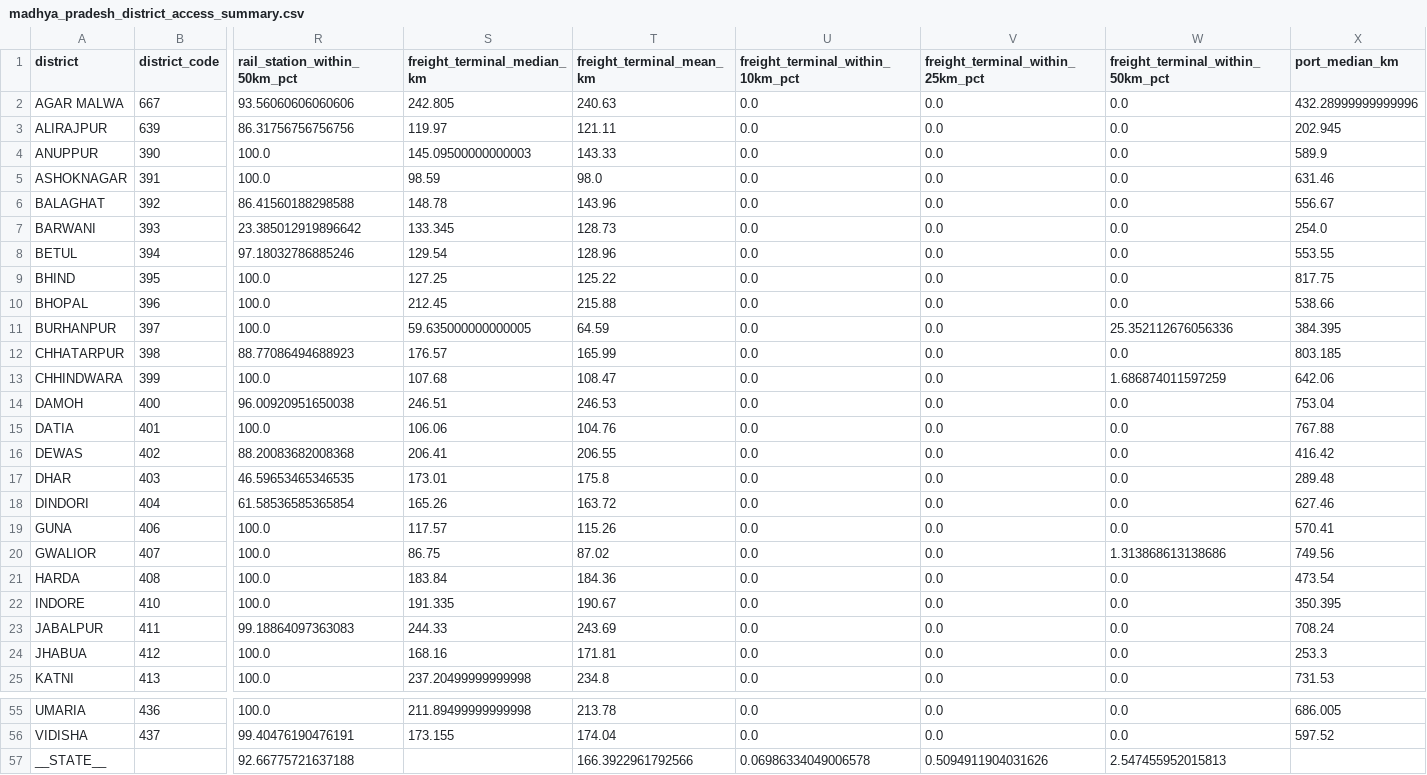
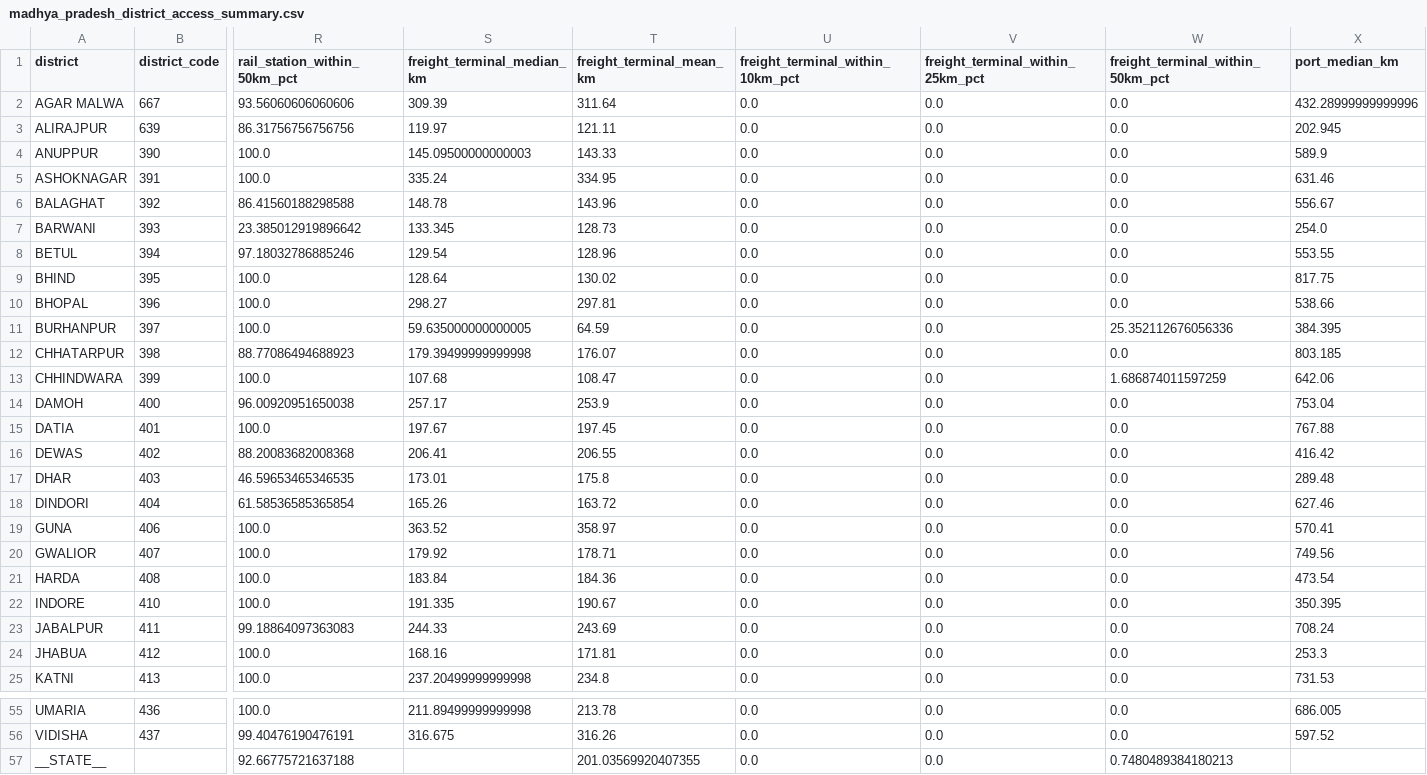
Before and after one commit to subhams07/gisindia4logistics, a CSV file: data/analysis/madhya_pradesh_district_access_summary.csv, drawn as a sheet; only a part is shown, gaps mark what is left out; the diff covers the shown part only; the diff names each change by its address in the sheet, - before the commit and + after, or states it on an @@ line.

```diff
--- a/data/analysis/madhya_pradesh_district_access_summary.csv
+++ b/data/analysis/madhya_pradesh_district_access_summary.csv
-S2 (freight_terminal_median_km): 242.805
+S2 (freight_terminal_median_km): 309.39
-T2 (freight_terminal_mean_km): 240.63
+T2 (freight_terminal_mean_km): 311.64
-S5 (freight_terminal_median_km): 98.59
+S5 (freight_terminal_median_km): 335.24
-T5 (freight_terminal_mean_km): 98.0
+T5 (freight_terminal_mean_km): 334.95
-S9 (freight_terminal_median_km): 127.25
+S9 (freight_terminal_median_km): 128.64
-T9 (freight_terminal_mean_km): 125.22
+T9 (freight_terminal_mean_km): 130.02
-S10 (freight_terminal_median_km): 212.45
+S10 (freight_terminal_median_km): 298.27
-T10 (freight_terminal_mean_km): 215.88
+T10 (freight_terminal_mean_km): 297.81
-S12 (freight_terminal_median_km): 176.57
+S12 (freight_terminal_median_km): 179.39499999999998
-T12 (freight_terminal_mean_km): 165.99
+T12 (freight_terminal_mean_km): 176.07
-S14 (freight_terminal_median_km): 246.51
+S14 (freight_terminal_median_km): 257.17
-T14 (freight_terminal_mean_km): 246.53
+T14 (freight_terminal_mean_km): 253.9
-S15 (freight_terminal_median_km): 106.06
+S15 (freight_terminal_median_km): 197.67
-T15 (freight_terminal_mean_km): 104.76
+T15 (freight_terminal_mean_km): 197.45
-S19 (freight_terminal_median_km): 117.57
+S19 (freight_terminal_median_km): 363.52
-T19 (freight_terminal_mean_km): 115.26
+T19 (freight_terminal_mean_km): 358.97
-S20 (freight_terminal_median_km): 86.75
+S20 (freight_terminal_median_km): 179.92
-T20 (freight_terminal_mean_km): 87.02
+T20 (freight_terminal_mean_km): 178.71
-W20 (freight_terminal_within_50km_pct): 1.313868613138686
+W20 (freight_terminal_within_50km_pct): 0.0
-S56 (freight_terminal_median_km): 173.155
+S56 (freight_terminal_median_km): 316.675
-T56 (freight_terminal_mean_km): 174.04
+T56 (freight_terminal_mean_km): 316.26
-T57 (freight_terminal_mean_km): 166.3922961792566
+T57 (freight_terminal_mean_km): 201.03569920407355
-U57 (freight_terminal_within_10km_pct): 0.06986334049006578
+U57 (freight_terminal_within_10km_pct): 0.0
-V57 (freight_terminal_within_25km_pct): 0.5094911904031626
+V57 (freight_terminal_within_25km_pct): 0.0
-W57 (freight_terminal_within_50km_pct): 2.547455952015813
+W57 (freight_terminal_within_50km_pct): 0.7480489384180213
```
Also changed, not shown: 31 edited cells elsewhere in this file, data/analysis/india_district_access_summary.csv, data/analysis/karnataka_district_access_summary.csv, 37 other files.
